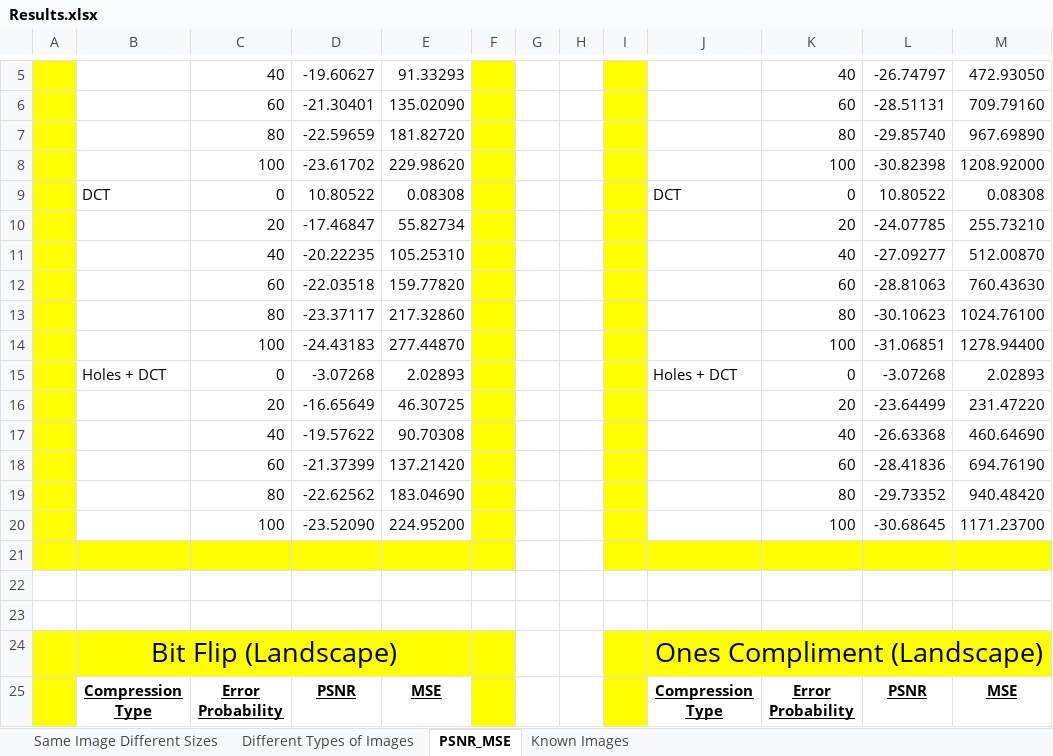
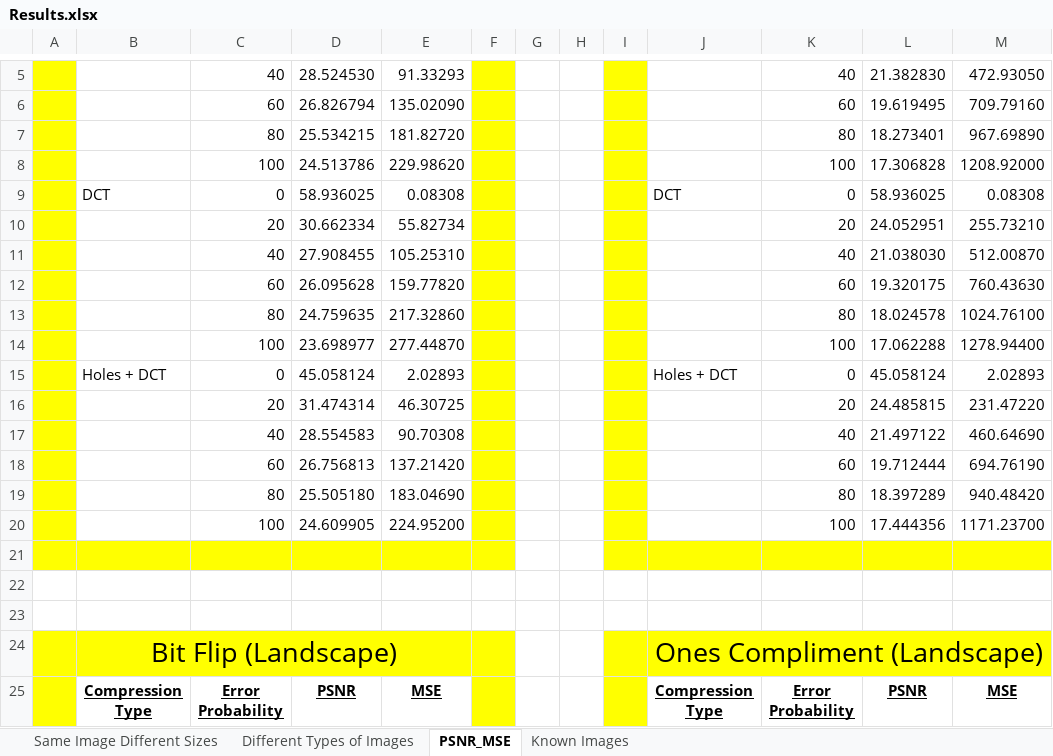
Before and after one commit to KNarotam/Final-Year-Engineering-Laboratory-Project, an Excel workbook: Code/Results/Results.xlsx, sheet PSNR_MSE, drawn as a sheet; only a part is shown, gaps mark what is left out; values as stored, in another font and other column widths than the file's, no borders; the diff covers the shown part only; the diff names each change by its address in the sheet, - before the commit and + after, or states it on an @@ line.

Commit message:
Updated PSNR

```diff
--- a/Code/Results/Results.xlsx (sheet PSNR_MSE)
+++ b/Code/Results/Results.xlsx (sheet PSNR_MSE)
-D5: -19.60627
+D5: 28.524530
-L5: -26.74797
+L5: 21.382830
-D6: -21.30401
+D6: 26.826794
-L6: -28.51131
+L6: 19.619495
-D7: -22.59659
+D7: 25.534215
-L7: -29.85740
+L7: 18.273401
-D8: -23.61702
+D8: 24.513786
-L8: -30.82398
+L8: 17.306828
-D9: 10.80522
+D9: 58.936025
-L9: 10.80522
+L9: 58.936025
-D10: -17.46847
+D10: 30.662334
-L10: -24.07785
+L10: 24.052951
-D11: -20.22235
+D11: 27.908455
-L11: -27.09277
+L11: 21.038030
-D12: -22.03518
+D12: 26.095628
-L12: -28.81063
+L12: 19.320175
-D13: -23.37117
+D13: 24.759635
-L13: -30.10623
+L13: 18.024578
-D14: -24.43183
+D14: 23.698977
-L14: -31.06851
+L14: 17.062288
-D15: -3.07268
+D15: 45.058124
-L15: -3.07268
+L15: 45.058124
-D16: -16.65649
+D16: 31.474314
-L16: -23.64499
+L16: 24.485815
-D17: -19.57622
+D17: 28.554583
-L17: -26.63368
+L17: 21.497122
-D18: -21.37399
+D18: 26.756813
-L18: -28.41836
+L18: 19.712444
-D19: -22.62562
+D19: 25.505180
-L19: -29.73352
+L19: 18.397289
-D20: -23.52090
+D20: 24.609905
-L20: -30.68645
+L20: 17.444356
```
Also changed, not shown: 1 added row, 1 removed row and 76 edited cells elsewhere in this sheet, sheet Same Image Different Sizes, sheet Known Images, sheet Different Types of Images, charts or pictures.
